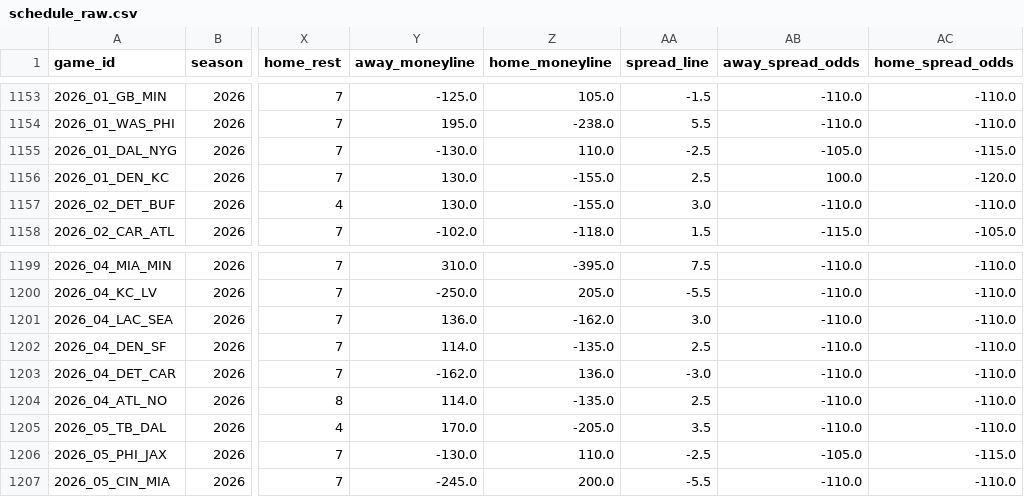
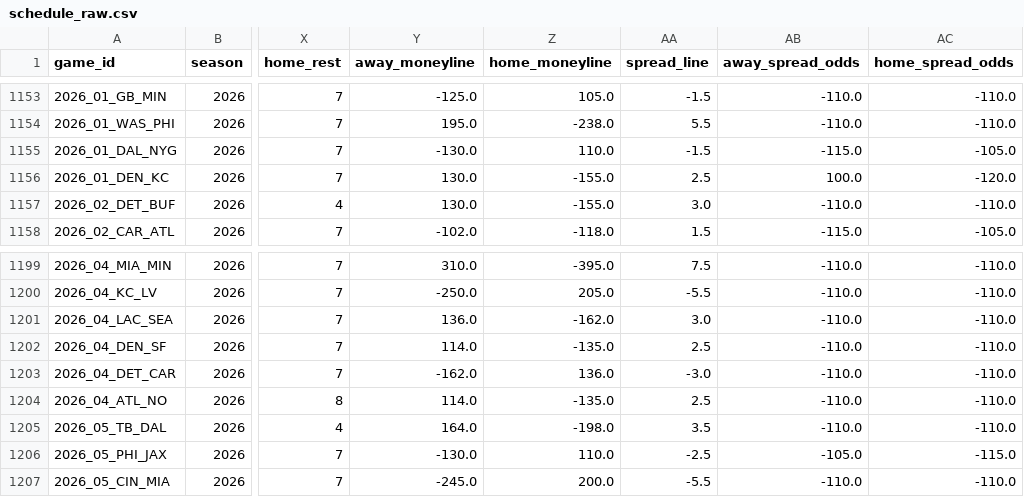
Before and after one commit to dstaggs-15/fantasymanager25, a CSV file: docs/data/raw/schedule_raw.csv, drawn as a sheet; only a part is shown, gaps mark what is left out; the diff names each change by its address in the sheet, - before the commit and + after, or states it on an @@ line.

```diff
--- a/docs/data/raw/schedule_raw.csv
+++ b/docs/data/raw/schedule_raw.csv
-AA1155 (spread_line): -2.5
+AA1155 (spread_line): -1.5
-AB1155 (away_spread_odds): -105.0
+AB1155 (away_spread_odds): -115.0
-AC1155 (home_spread_odds): -115.0
+AC1155 (home_spread_odds): -105.0
-Y1205 (away_moneyline): 170.0
+Y1205 (away_moneyline): 164.0
-Z1205 (home_moneyline): -205.0
+Z1205 (home_moneyline): -198.0
```
